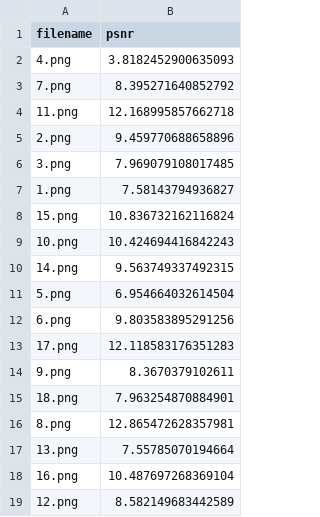
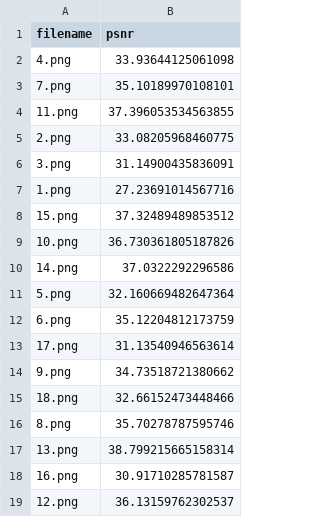
Before and after one commit to QiaowenYoung/Demosaicing, a CSV file: psnr_gradient.csv, drawn as a sheet.

```diff
--- a/psnr_gradient.csv
+++ b/psnr_gradient.csv
@@ -1,19 +1,19 @@
 filename,psnr
-4.png,3.8182452900635093
-7.png,8.395271640852792
-11.png,12.168995857662718
-2.png,9.459770688658896
-3.png,7.969079108017485
-1.png,7.58143794936827
-15.png,10.836732162116824
-10.png,10.424694416842243
-14.png,9.563749337492315
-5.png,6.954664032614504
-6.png,9.803583895291256
-17.png,12.118583176351283
-9.png,8.3670379102611
-18.png,7.963254870884901
-8.png,12.865472628357981
-13.png,7.55785070194664
-16.png,10.487697268369104
-12.png,8.582149683442589
+4.png,33.93644125061098
+7.png,35.10189970108101
+11.png,37.396053534563855
+2.png,33.08205968460775
+3.png,31.14900435836091
+1.png,27.23691014567716
+15.png,37.32489489853512
+10.png,36.730361805187826
+14.png,37.0322292296586
+5.png,32.160669482647364
+6.png,35.12204812173759
+17.png,31.13540946563614
+9.png,34.73518721380662
+18.png,32.66152473448466
+8.png,35.70278787595746
+13.png,38.799215665158314
+16.png,30.91710285781587
+12.png,36.13159762302537
```
Also changed, not shown: psnr_bilinear.csv, 2 other files.
